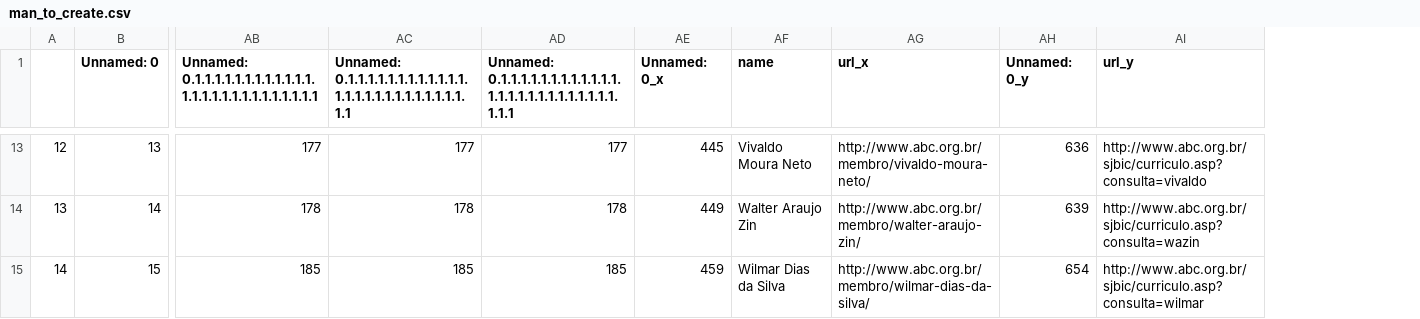
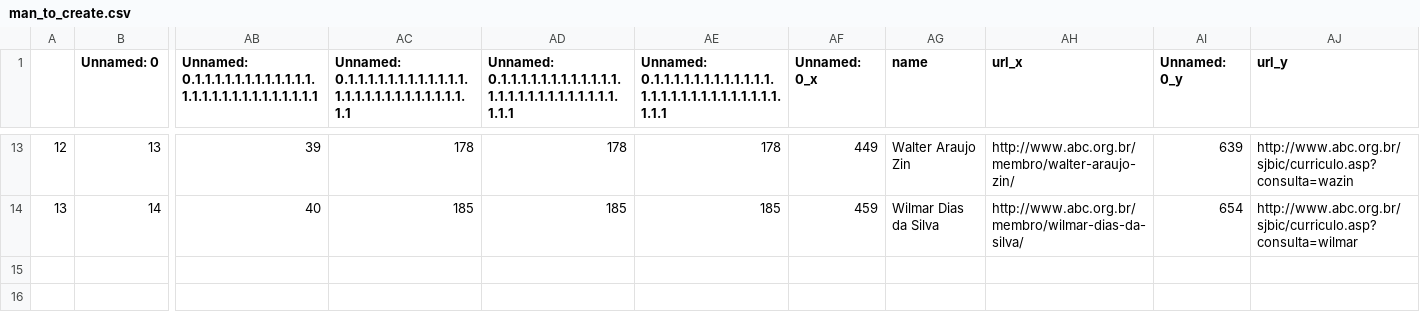
Before and after one commit to lubianat/wikiabc, a CSV file: man_to_create.csv, drawn as a sheet; only a part is shown, gaps mark what is left out; removed rows and columns are numbered as before the commit, all else as after; rows hold the shown columns only; the diff covers the shown part only; the diff names each change by its address in the sheet, - before the commit and + after, or states it on an @@ line.

```diff
--- a/man_to_create.csv
+++ b/man_to_create.csv
+column AE, row 1: Unnamed: 0.1.1.1.1.1.1.1.1.1.1.1.1.1.1.1.1.1.1.1.1.1.1.1.1.1.1.1.1.1; rows 13-14: 178 | 185
-AB13: 177
+AB13: 39
-AC13: 177
+AC13: 178
-AD13: 177
+AD13: 178
-AF13 (Unnamed: 0_x): 445
+AF13 (Unnamed: 0_x): 449
-AG13 (name): Vivaldo Moura Neto
+AG13 (name): Walter Araujo Zin
-AH13 (url_x): http://www.abc.org.br/membro/vivaldo-moura-neto/
+AH13 (url_x): http://www.abc.org.br/membro/walter-araujo-zin/
-AI13 (Unnamed: 0_y): 636
+AI13 (Unnamed: 0_y): 639
-AJ13 (url_y): http://www.abc.org.br/sjbic/curriculo.asp?consulta=vivaldo
+AJ13 (url_y): http://www.abc.org.br/sjbic/curriculo.asp?consulta=wazin
-AB14: 178
+AB14: 40
-AC14: 178
+AC14: 185
-AD14: 178
+AD14: 185
-AF14 (Unnamed: 0_x): 449
+AF14 (Unnamed: 0_x): 459
-AG14 (name): Walter Araujo Zin
+AG14 (name): Wilmar Dias da Silva
-AH14 (url_x): http://www.abc.org.br/membro/walter-araujo-zin/
+AH14 (url_x): http://www.abc.org.br/membro/wilmar-dias-da-silva/
-AI14 (Unnamed: 0_y): 639
+AI14 (Unnamed: 0_y): 654
-AJ14 (url_y): http://www.abc.org.br/sjbic/curriculo.asp?consulta=wazin
+AJ14 (url_y): http://www.abc.org.br/sjbic/curriculo.asp?consulta=wilmar
-row 15: 14 | 15 | 185 | 185 | 185 | 459 | Wilmar Dias da Silva | http://www.abc.org.br/membro/wilmar-dias-da-silva/ | 654 | http://www.abc.org.br/sjbic/curriculo.asp?consulta=wilmar
```
Also changed, not shown: 88 edited cells elsewhere in this file, 1 other file.
